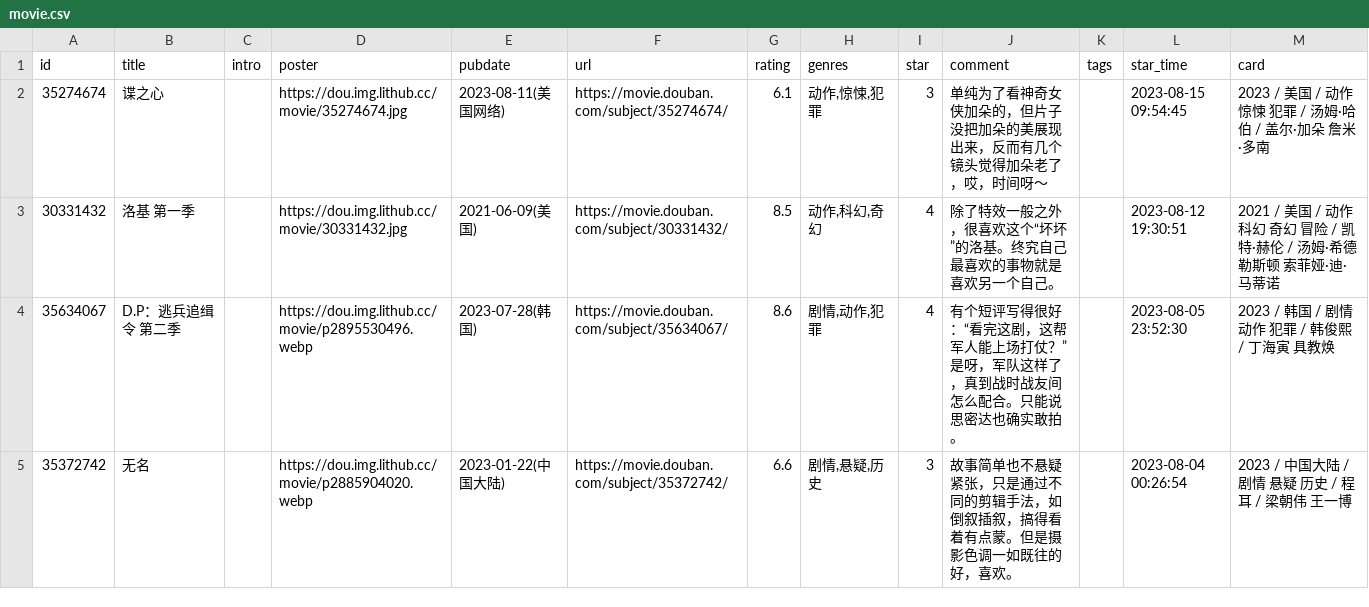
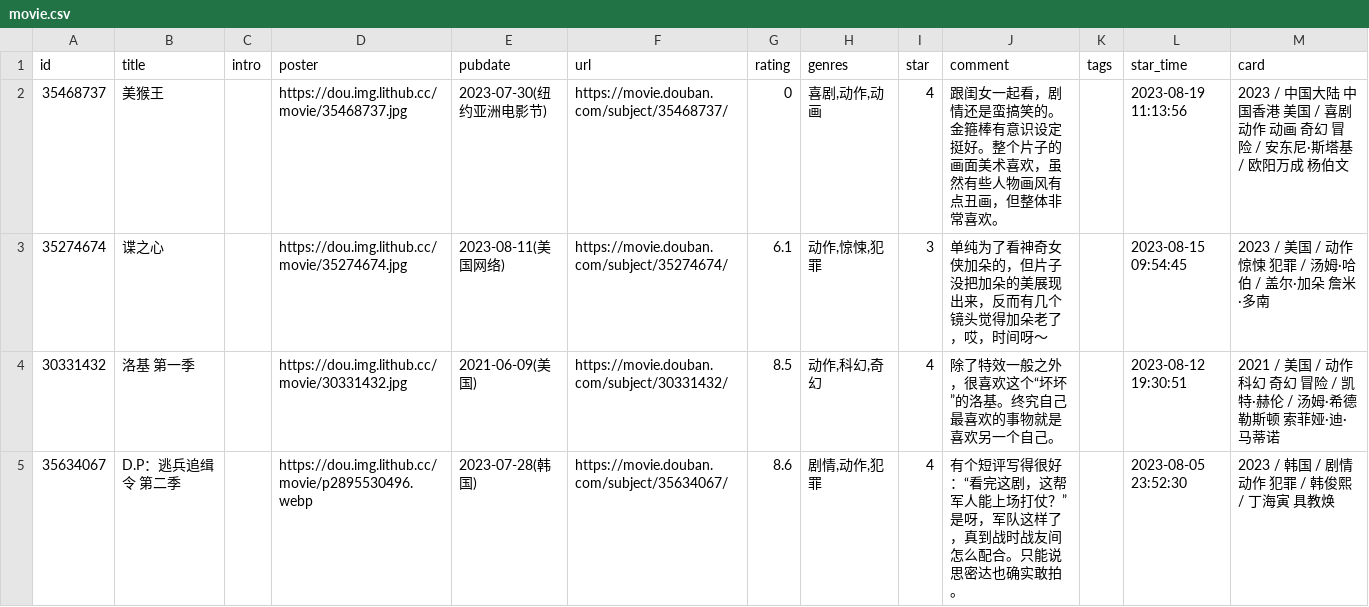
Before and after one commit to koobai/blog, a CSV file: data/douban/movie.csv, drawn as a sheet; only a part is shown; the shorter side is filled out with more unchanged rows.

Commit message:
chore: update douban data

```diff
--- a/data/douban/movie.csv
+++ b/data/douban/movie.csv
@@ -1,2 +1,3 @@
 id,title,intro,poster,pubdate,url,rating,genres,star,comment,tags,star_time,card
+35468737,美猴王,,https://dou.img.lithub.cc/movie/35468737.jpg,2023-07-30(纽约亚洲电影节),https://movie.douban.com/subject/35468737/,0,"喜剧,动作,动画",4,跟闺女一起看，剧情还是蛮搞笑的。金箍棒有意识设定挺好。整个片子的画面美术喜欢，虽然有些人物画风有点丑画，但整体非常喜欢。,,2023-08-19 11:13:56,2023 / 中国大陆 中国香港 美国 / 喜剧 动作 动画 奇幻 冒险 / 安东尼·斯塔基 / 欧阳万成 杨伯文
 35274674,谍之心,,https://dou.img.lithub.cc/movie/35274674.jpg,2023-08-11(美国网络),https://movie.douban.com/subject/35274674/,6.1,"动作,惊悚,犯罪",3,单纯为了看神奇女侠加朵的，但片子没把加朵的美展现出来，反而有几个镜头觉得加朵老了，哎，时间呀～,,2023-08-15 09:54:45,2023 / 美国 / 动作 惊悚 犯罪 / 汤姆·哈伯 / 盖尔·加朵 詹米·多南
```
